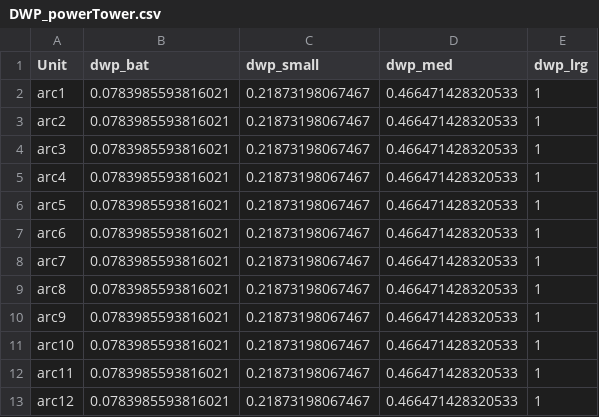
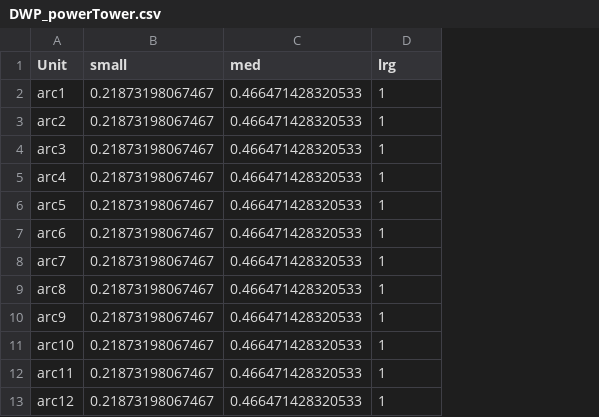
Before and after one commit to ddalthorp/GenEst, a CSV file: inst/extdata/solar_powerTower/DWP_powerTower.csv, drawn as a sheet; only a part is shown; removed rows and columns are numbered as before the commit, all else as after; the diff names each change by its address in the sheet, - before the commit and + after, or states it on an @@ line.

```diff
--- a/inst/extdata/solar_powerTower/DWP_powerTower.csv
+++ b/inst/extdata/solar_powerTower/DWP_powerTower.csv
-column B (dwp_bat), rows 2-13: all 0.0783985593816021
-B1: dwp_small
+B1: small
-C1: dwp_med
+C1: med
-D1: dwp_lrg
+D1: lrg
```
Also changed, not shown: inst/extdata/solar_powerTower/CO_powerTower.csv, inst/extdata/solar_powerTower/CP_powerTower.csv, 3 other files.
